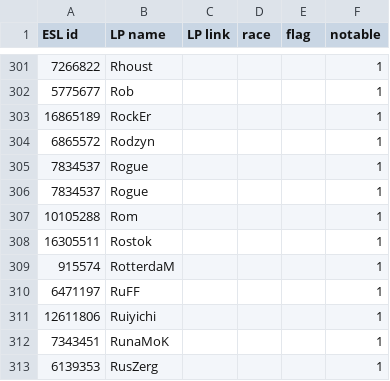
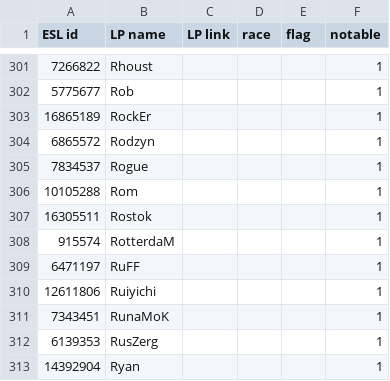
Before and after one commit to Steap/liquipedia-scripts, a CSV file: liquipedia_scripts/data/ept-cups-known-players.csv, drawn as a sheet; only a part is shown, gaps mark what is left out; the shorter side is filled out with more unchanged rows; the diff names each change by its address in the sheet, - before the commit and + after, or states it on an @@ line.

Commit message:
Known players: remove duplicate entry for Rogue

```diff
--- a/liquipedia_scripts/data/ept-cups-known-players.csv
+++ b/liquipedia_scripts/data/ept-cups-known-players.csv
-row 306: 7834537 | Rogue |  |  |  | 1
```
